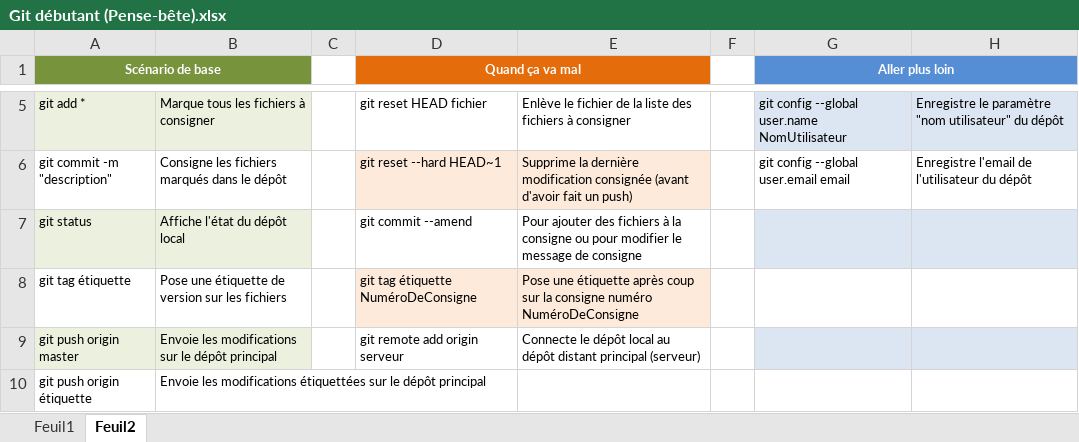
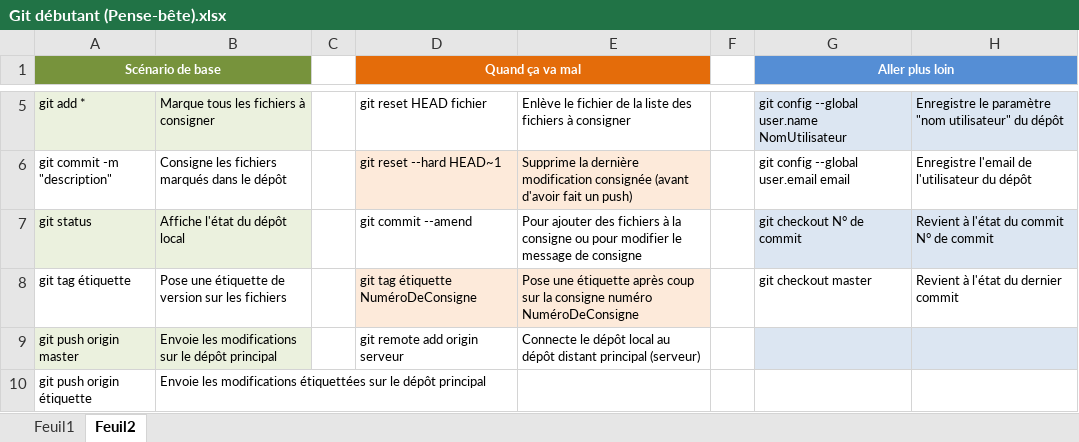
Before and after one commit to boissonnfive/Mon_GIT, an Excel workbook: Git débutant (Pense-bête).xlsx, sheet Feuil2, drawn as a sheet; only a part is shown, gaps mark what is left out; values as stored, in another font and other column widths than the file's, no borders; the diff names each change by its address in the sheet, - before the commit and + after, or states it on an @@ line.

Commit message:
Ajout de git checkout.

```diff
--- a/Git débutant (Pense-bête).xlsx (sheet Feuil2)
+++ b/Git débutant (Pense-bête).xlsx (sheet Feuil2)
-G7 (Aller plus loin): (empty)
+G7 (Aller plus loin): git checkout N° de commit
-H7: (empty)
+H7: Revient à l'état du commit N° de commit
-G8 (Aller plus loin): (empty)
+G8 (Aller plus loin): git checkout master
-H8: (empty)
+H8: Revient à l'état du dernier commit
```
